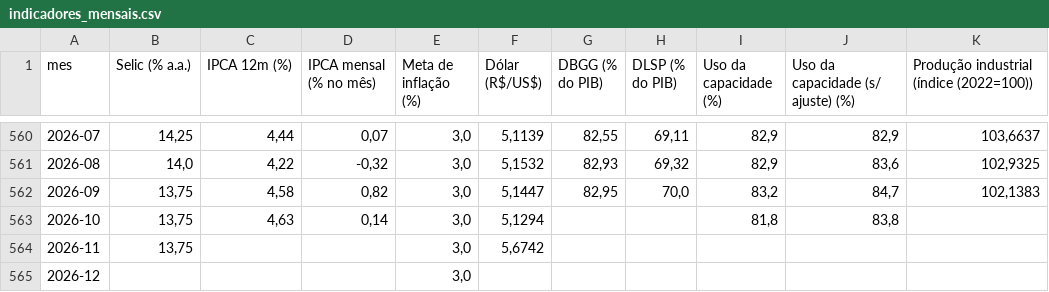
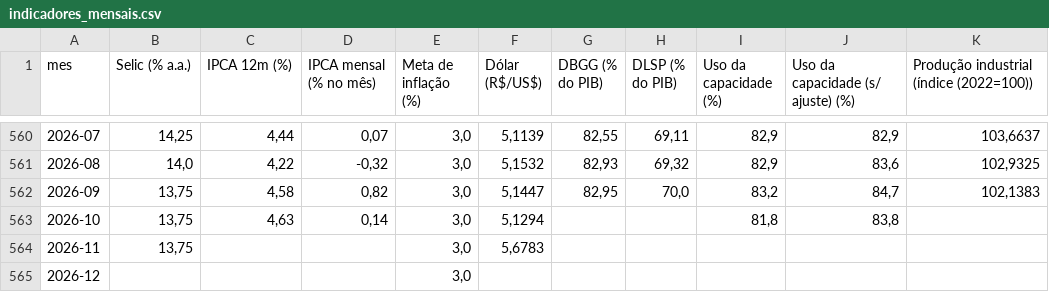
Before and after one commit to cristianol3mos-economic/painel-economico, a CSV file: docs/data/indicadores_mensais.csv, drawn as a sheet; only a part is shown, gaps mark what is left out; the diff names each change by its address in the sheet, - before the commit and + after, or states it on an @@ line.

```diff
--- a/docs/data/indicadores_mensais.csv
+++ b/docs/data/indicadores_mensais.csv
-F564 (Dólar (R$/US$)): 5,6742
+F564 (Dólar (R$/US$)): 5,6783
```
Also changed, not shown: docs/data/bruto/dolar.csv, docs/data/bruto/selic.csv, 2 other files.
